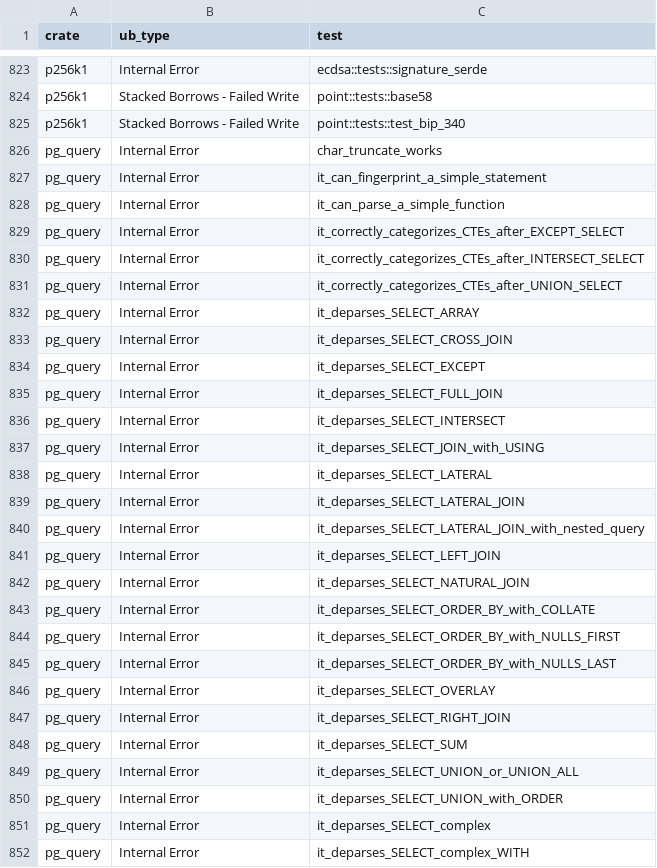
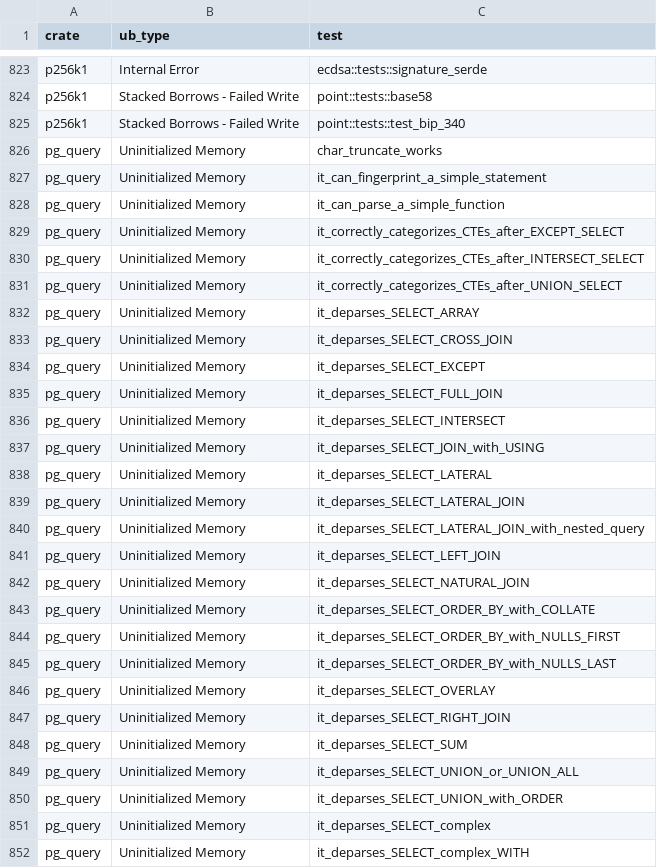
Before and after one commit to icmccorm/mirilli, a CSV file: data/compiled/tests_with_ub.csv, drawn as a sheet; only a part is shown, gaps mark what is left out; the diff covers the shown part only.

```diff
--- a/data/compiled/tests_with_ub.csv
+++ b/data/compiled/tests_with_ub.csv
@@ -825,28 +825,28 @@ p256k1,Stacked Borrows - Failed Write,point::tests::base58
 p256k1,Stacked Borrows - Failed Write,point::tests::test_bip_340
-pg_query,Internal Error,char_truncate_works
-pg_query,Internal Error,it_can_fingerprint_a_simple_statement
-pg_query,Internal Error,it_can_parse_a_simple_function
-pg_query,Internal Error,it_correctly_categorizes_CTEs_after_EXCEPT_SELECT
-pg_query,Internal Error,it_correctly_categorizes_CTEs_after_INTERSECT_SELECT
-pg_query,Internal Error,it_correctly_categorizes_CTEs_after_UNION_SELECT
-pg_query,Internal Error,it_deparses_SELECT_ARRAY
-pg_query,Internal Error,it_deparses_SELECT_CROSS_JOIN
-pg_query,Internal Error,it_deparses_SELECT_EXCEPT
-pg_query,Internal Error,it_deparses_SELECT_FULL_JOIN
-pg_query,Internal Error,it_deparses_SELECT_INTERSECT
-pg_query,Internal Error,it_deparses_SELECT_JOIN_with_USING
-pg_query,Internal Error,it_deparses_SELECT_LATERAL
-pg_query,Internal Error,it_deparses_SELECT_LATERAL_JOIN
-pg_query,Internal Error,it_deparses_SELECT_LATERAL_JOIN_with_nested_query
-pg_query,Internal Error,it_deparses_SELECT_LEFT_JOIN
-pg_query,Internal Error,it_deparses_SELECT_NATURAL_JOIN
-pg_query,Internal Error,it_deparses_SELECT_ORDER_BY_with_COLLATE
-pg_query,Internal Error,it_deparses_SELECT_ORDER_BY_with_NULLS_FIRST
-pg_query,Internal Error,it_deparses_SELECT_ORDER_BY_with_NULLS_LAST
-pg_query,Internal Error,it_deparses_SELECT_OVERLAY
-pg_query,Internal Error,it_deparses_SELECT_RIGHT_JOIN
-pg_query,Internal Error,it_deparses_SELECT_SUM
-pg_query,Internal Error,it_deparses_SELECT_UNION_or_UNION_ALL
-pg_query,Internal Error,it_deparses_SELECT_UNION_with_ORDER
-pg_query,Internal Error,it_deparses_SELECT_complex
-pg_query,Internal Error,it_deparses_SELECT_complex_WITH
+pg_query,Uninitialized Memory,char_truncate_works
+pg_query,Uninitialized Memory,it_can_fingerprint_a_simple_statement
+pg_query,Uninitialized Memory,it_can_parse_a_simple_function
+pg_query,Uninitialized Memory,it_correctly_categorizes_CTEs_after_EXCEPT_SELECT
+pg_query,Uninitialized Memory,it_correctly_categorizes_CTEs_after_INTERSECT_SELECT
+pg_query,Uninitialized Memory,it_correctly_categorizes_CTEs_after_UNION_SELECT
+pg_query,Uninitialized Memory,it_deparses_SELECT_ARRAY
+pg_query,Uninitialized Memory,it_deparses_SELECT_CROSS_JOIN
+pg_query,Uninitialized Memory,it_deparses_SELECT_EXCEPT
+pg_query,Uninitialized Memory,it_deparses_SELECT_FULL_JOIN
+pg_query,Uninitialized Memory,it_deparses_SELECT_INTERSECT
+pg_query,Uninitialized Memory,it_deparses_SELECT_JOIN_with_USING
+pg_query,Uninitialized Memory,it_deparses_SELECT_LATERAL
+pg_query,Uninitialized Memory,it_deparses_SELECT_LATERAL_JOIN
+pg_query,Uninitialized Memory,it_deparses_SELECT_LATERAL_JOIN_with_nested_query
+pg_query,Uninitialized Memory,it_deparses_SELECT_LEFT_JOIN
+pg_query,Uninitialized Memory,it_deparses_SELECT_NATURAL_JOIN
+pg_query,Uninitialized Memory,it_deparses_SELECT_ORDER_BY_with_COLLATE
+pg_query,Uninitialized Memory,it_deparses_SELECT_ORDER_BY_with_NULLS_FIRST
+pg_query,Uninitialized Memory,it_deparses_SELECT_ORDER_BY_with_NULLS_LAST
+pg_query,Uninitialized Memory,it_deparses_SELECT_OVERLAY
+pg_query,Uninitialized Memory,it_deparses_SELECT_RIGHT_JOIN
+pg_query,Uninitialized Memory,it_deparses_SELECT_SUM
+pg_query,Uninitialized Memory,it_deparses_SELECT_UNION_or_UNION_ALL
+pg_query,Uninitialized Memory,it_deparses_SELECT_UNION_with_ORDER
+pg_query,Uninitialized Memory,it_deparses_SELECT_complex
+pg_query,Uninitialized Memory,it_deparses_SELECT_complex_WITH
```
Also changed, not shown: 160 edited cells elsewhere in this file, data/compiled/error_summary.csv, data/compiled/tests_failed_miri_sample.csv, 5 other files.
